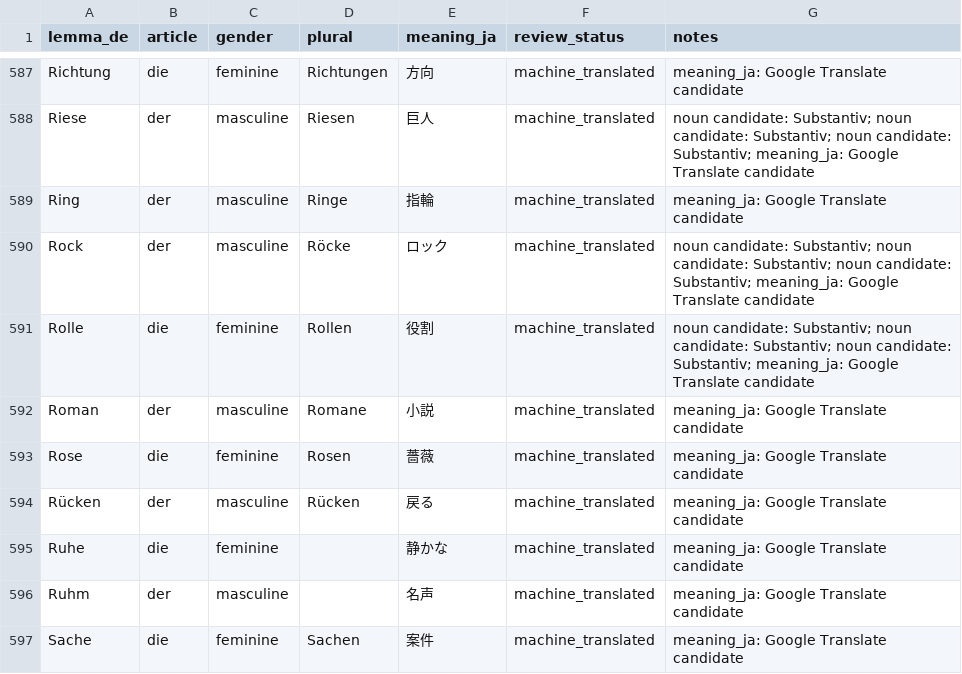
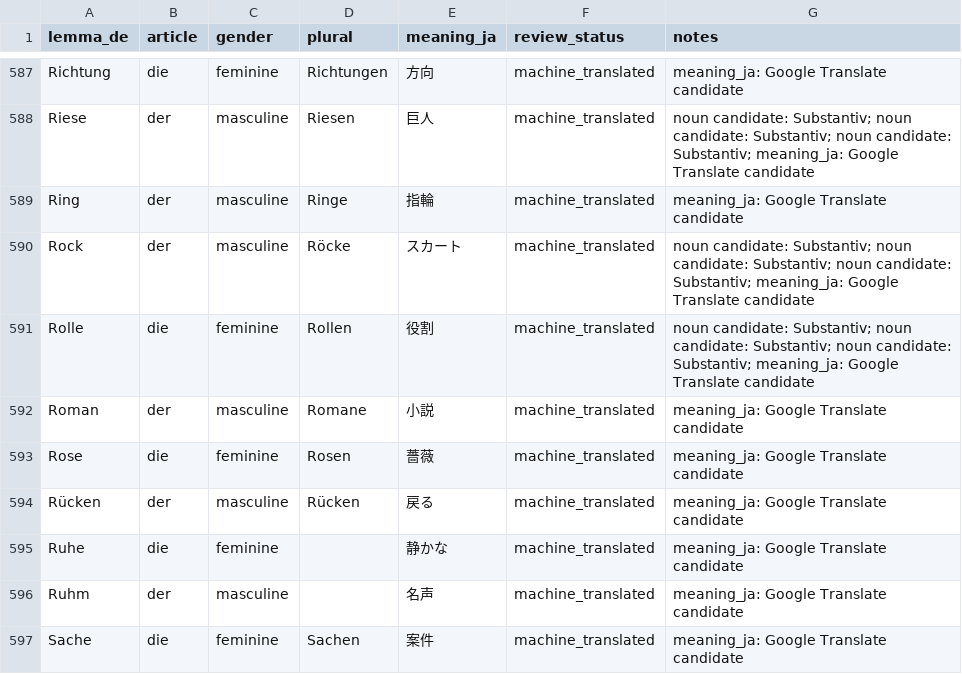
Before and after one commit to KaitoSado/private-field-homepage, a CSV file: ドイツ単語帳抜き出しフォルダ/ドイツ単語_名詞_性チェック用.csv, drawn as a sheet; only a part is shown, gaps mark what is left out.

```diff
--- a/ドイツ単語帳抜き出しフォルダ/ドイツ単語_名詞_性チェック用.csv
+++ b/ドイツ単語帳抜き出しフォルダ/ドイツ単語_名詞_性チェック用.csv
@@ -589,3 +589,3 @@ Riese,der,masculine,Riesen,巨人,machine_translated,noun candidate: Substantiv;
 Ring,der,masculine,Ringe,指輪,machine_translated,meaning_ja: Google Translate candidate
-Rock,der,masculine,Röcke,ロック,machine_translated,noun candidate: Substantiv; noun candidate: Substantiv; noun candidate: Substantiv; meaning_ja: Google Translate candidate
+Rock,der,masculine,Röcke,スカート,machine_translated,noun candidate: Substantiv; noun candidate: Substantiv; noun candidate: Substantiv; meaning_ja: Google Translate candidate
 Rolle,die,feminine,Rollen,役割,machine_translated,noun candidate: Substantiv; noun candidate: Substantiv; noun candidate: Substantiv; meaning_ja: Google Translate candidate
```
Also changed, not shown: 2 other files.
